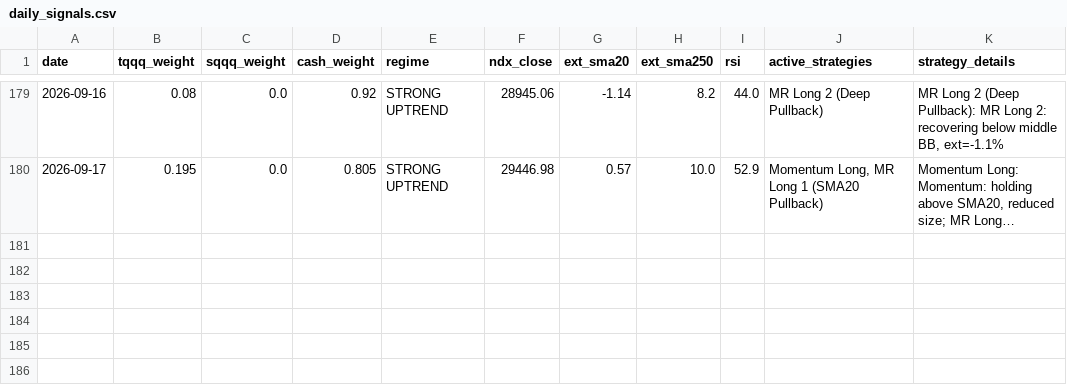
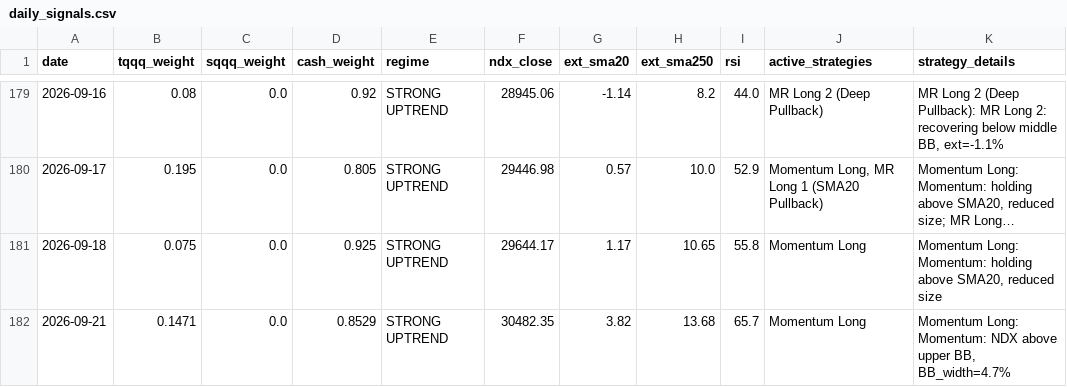
Before and after one commit to bentusk-BT/apex-trade-lab-v2, a CSV file: outputs/daily_signals.csv, drawn as a sheet; only a part is shown, gaps mark what is left out; long unchanged cells end in …; the diff names each change by its address in the sheet, - before the commit and + after, or states it on an @@ line.

```diff
--- a/outputs/daily_signals.csv
+++ b/outputs/daily_signals.csv
+row 181: 2026-09-18 | 0.075 | 0.0 | 0.925 | STRONG UPTREND | 29644.17 | 1.17 | 10.65 | 55.8 | Momentum Long | Momentum Long: Momentum: holding above SMA20, reduced size
+row 182: 2026-09-21 | 0.1471 | 0.0 | 0.8529 | STRONG UPTREND | 30482.35 | 3.82 | 13.68 | 65.7 | Momentum Long | Momentum Long: Momentum: NDX above upper BB, BB_width=4.7%
```
Also changed, not shown: outputs/cache/QQQ_cache.csv, outputs/cache/SQQQ_cache.csv, 8 other files.
